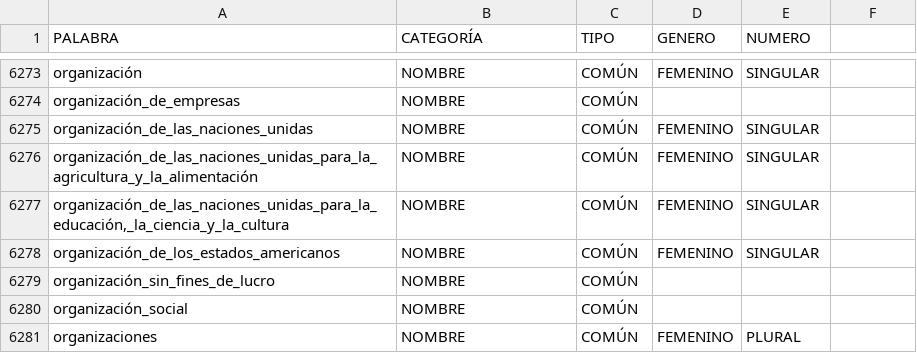
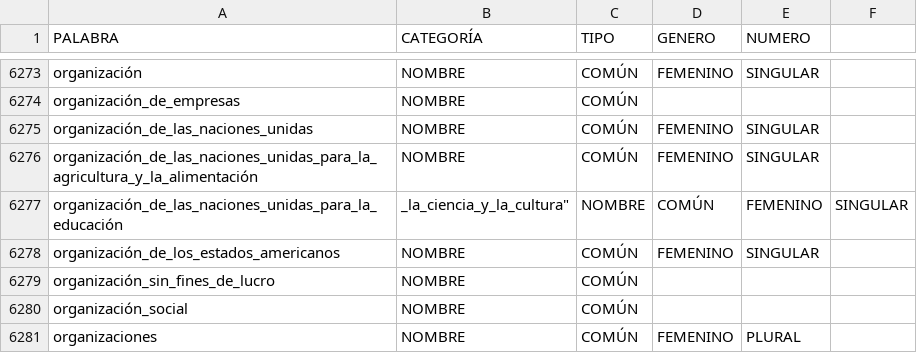
Before and after one commit to SrGnis/LibreDic, a CSV file: csv/nombres.csv, drawn as a sheet; only a part is shown, gaps mark what is left out.

Commit message:
corrección

```diff
--- a/csv/nombres.csv
+++ b/csv/nombres.csv
@@ -6276,3 +6276,3 @@ organización_de_las_naciones_unidas,NOMBRE,COMÚN,FEMENINO,SINGULAR
 organización_de_las_naciones_unidas_para_la_agricultura_y_la_alimentación,NOMBRE,COMÚN,FEMENINO,SINGULAR
-"organización_de_las_naciones_unidas_para_la_educación,_la_ciencia_y_la_cultura",NOMBRE,COMÚN,FEMENINO,SINGULAR
+organización_de_las_naciones_unidas_para_la_educación,_la_ciencia_y_la_cultura",NOMBRE,COMÚN,FEMENINO,SINGULAR
 organización_de_los_estados_americanos,NOMBRE,COMÚN,FEMENINO,SINGULAR
```
